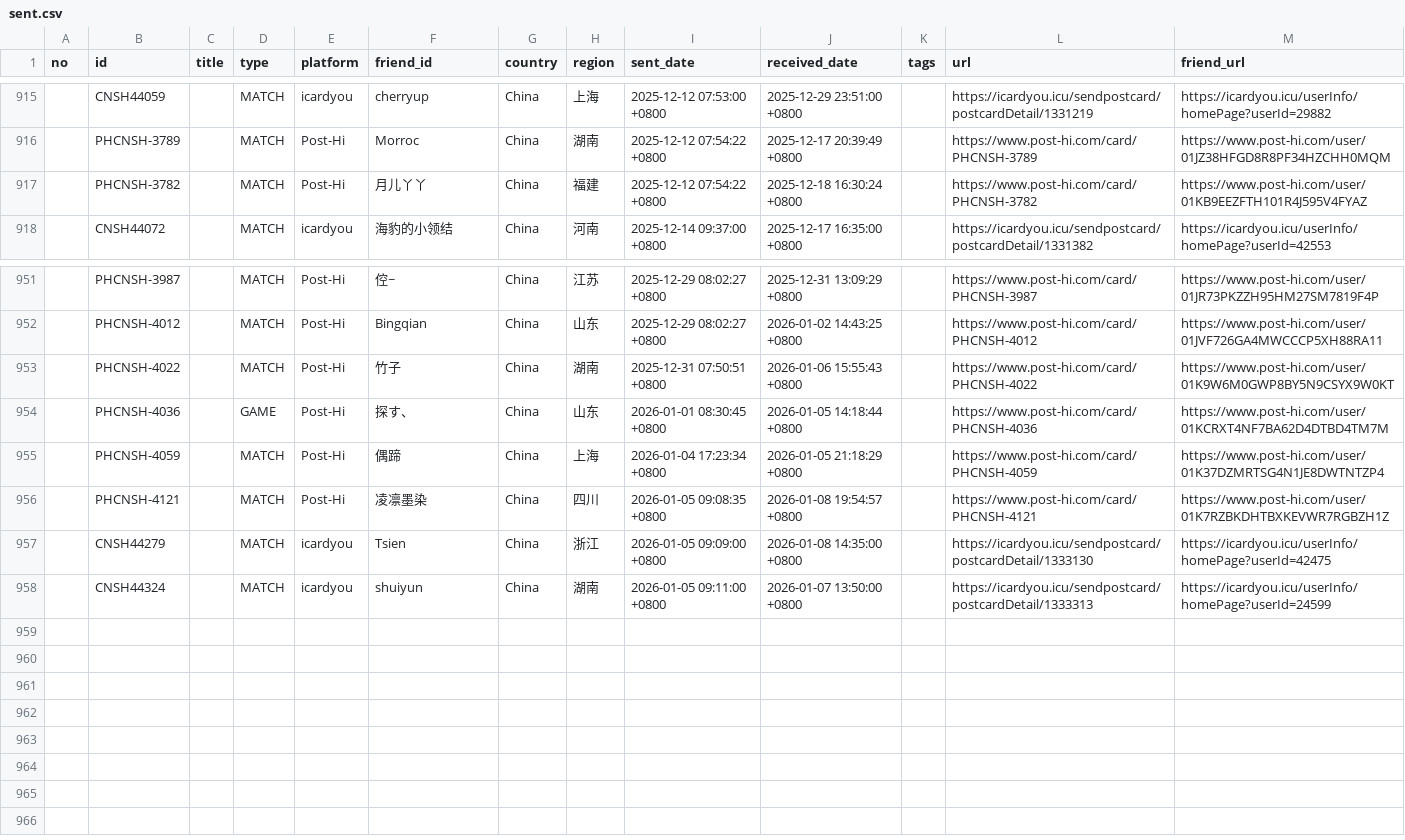
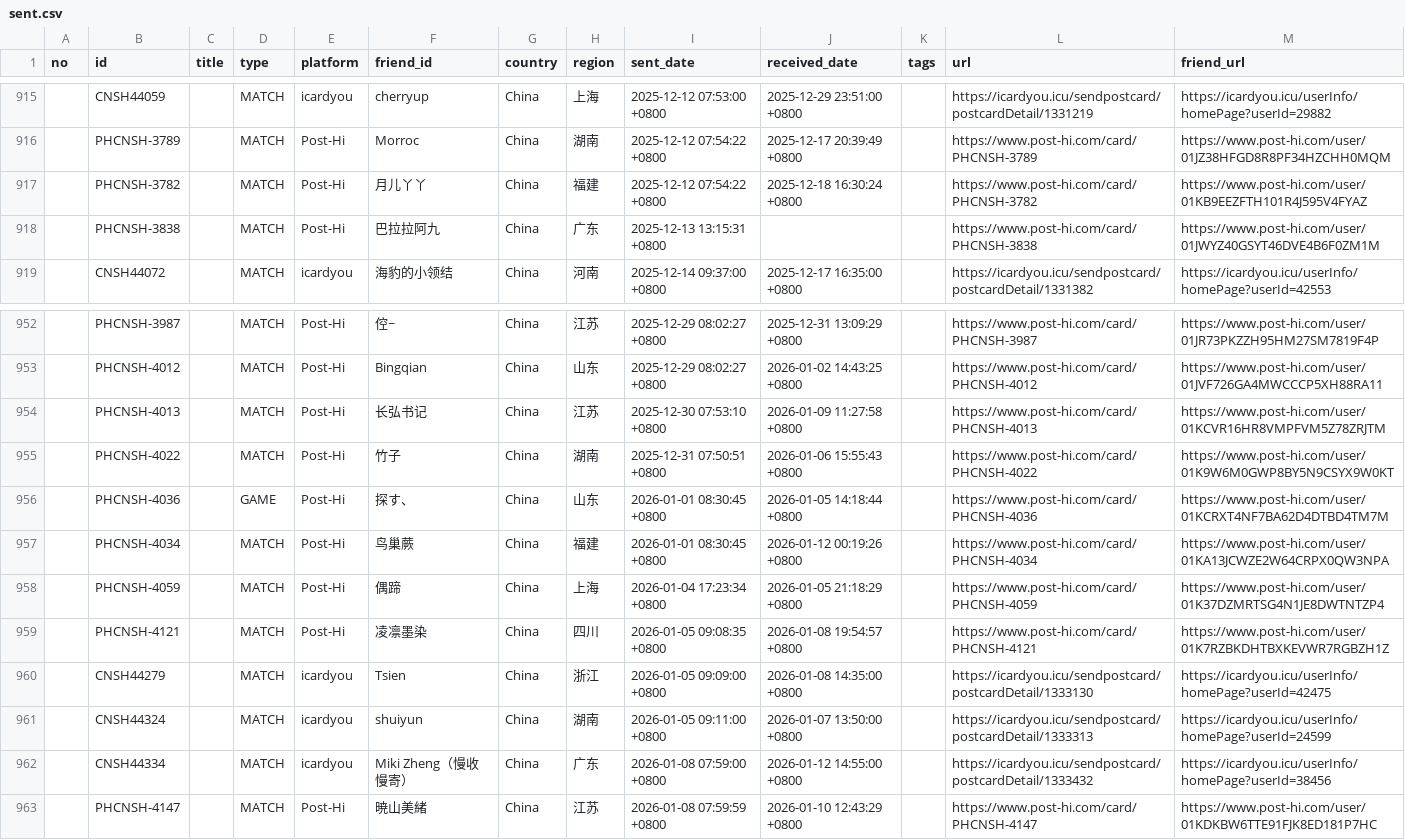
Before and after one commit to JiYouMCC/postcards, a CSV file: _data/sent.csv, drawn as a sheet; only a part is shown, gaps mark what is left out; the diff names each change by its address in the sheet, - before the commit and + after, or states it on an @@ line.

Commit message:
Add cards

```diff
--- a/_data/sent.csv
+++ b/_data/sent.csv
+row 918:  | PHCNSH-3838 |  | MATCH | Post-Hi | 巴拉拉阿九 | China | 广东 | 2025-12-13 13:15:31 +0800 |  |  | https://www.post-hi.com/card/PHCNSH-3838 | https://www.post-hi.com/user/01JWYZ40GSYT46DVE4B6F0ZM1M
+row 954:  | PHCNSH-4013 |  | MATCH | Post-Hi | 长弘书记 | China | 江苏 | 2025-12-30 07:53:10 +0800 | 2026-01-09 11:27:58 +0800 |  | https://www.post-hi.com/card/PHCNSH-4013 | https://www.post-hi.com/user/01KCVR16HR8VMPFVM5Z78ZRJTM
+row 957:  | PHCNSH-4034 |  | MATCH | Post-Hi | 鸟巢蕨 | China | 福建 | 2026-01-01 08:30:45 +0800 | 2026-01-12 00:19:26 +0800 |  | https://www.post-hi.com/card/PHCNSH-4034 | https://www.post-hi.com/user/01KA13JCWZE2W64CRPX0QW3NPA
+row 962:  | CNSH44334 |  | MATCH | icardyou | Miki Zheng（慢收慢寄） | China | 广东 | 2026-01-08 07:59:00 +0800 | 2026-01-12 14:55:00 +0800 |  | https://icardyou.icu/sendpostcard/postcardDetail/1333432 | https://icardyou.icu/userInfo/homePage?userId=38456
+row 963:  | PHCNSH-4147 |  | MATCH | Post-Hi | 暁山美緒 | China | 江苏 | 2026-01-08 07:59:59 +0800 | 2026-01-10 12:43:29 +0800 |  | https://www.post-hi.com/card/PHCNSH-4147 | https://www.post-hi.com/user/01KDKBW6TTE91FJK8ED181P7HC
```
Also changed, not shown: _data/grouped.csv, _data/received.csv, 24 other files.
